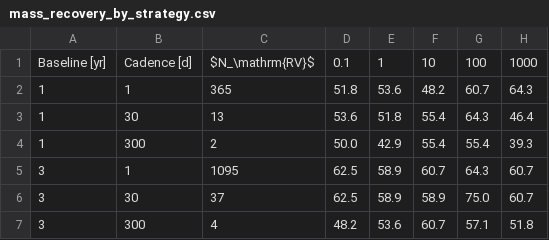
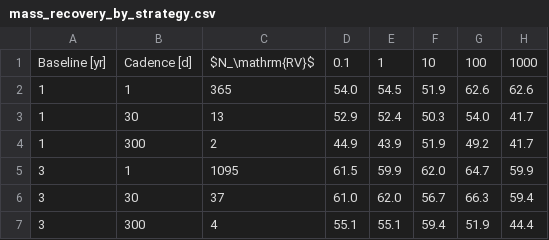
Before and after one commit to adammcmaster/self_lensing_radial_velocity, a CSV file: paper/tables/mass_recovery_by_strategy.csv, drawn as a sheet; only a part is shown; the diff covers the shown part only.

```diff
--- a/paper/tables/mass_recovery_by_strategy.csv
+++ b/paper/tables/mass_recovery_by_strategy.csv
@@ -1,7 +1,7 @@
 Baseline [yr],Cadence [d],$N_\mathrm{RV}$,0.1,1,10,100,1000
-1,1,365,51.8,53.6,48.2,60.7,64.3
-1,30,13,53.6,51.8,55.4,64.3,46.4
-1,300,2,50.0,42.9,55.4,55.4,39.3
-3,1,1095,62.5,58.9,60.7,64.3,60.7
-3,30,37,62.5,58.9,58.9,75.0,60.7
-3,300,4,48.2,53.6,60.7,57.1,51.8
+1,1,365,54.0,54.5,51.9,62.6,62.6
+1,30,13,52.9,52.4,50.3,54.0,41.7
+1,300,2,44.9,43.9,51.9,49.2,41.7
+3,1,1095,61.5,59.9,62.0,64.7,59.9
+3,30,37,61.0,62.0,56.7,66.3,59.4
+3,300,4,55.1,55.1,59.4,51.9,44.4
```
Also changed, not shown: 15 edited cells elsewhere in this file, paper/tables/lens_mass_recovery_by_lens_mass.csv, paper/tables/orbital_period_recovery_by_period.csv, 19 other files.
